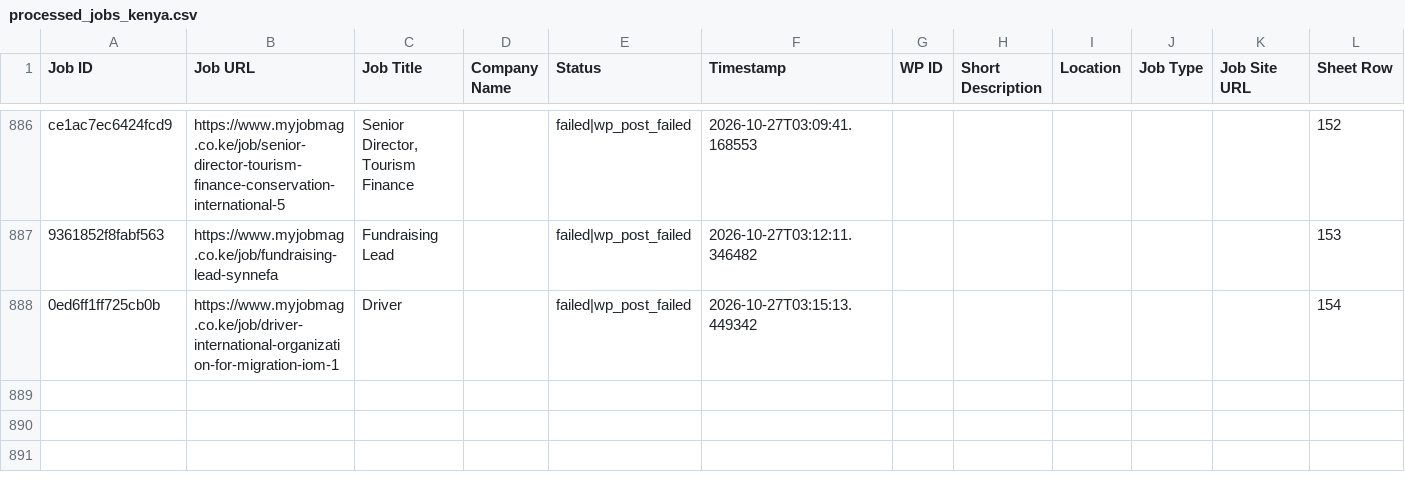
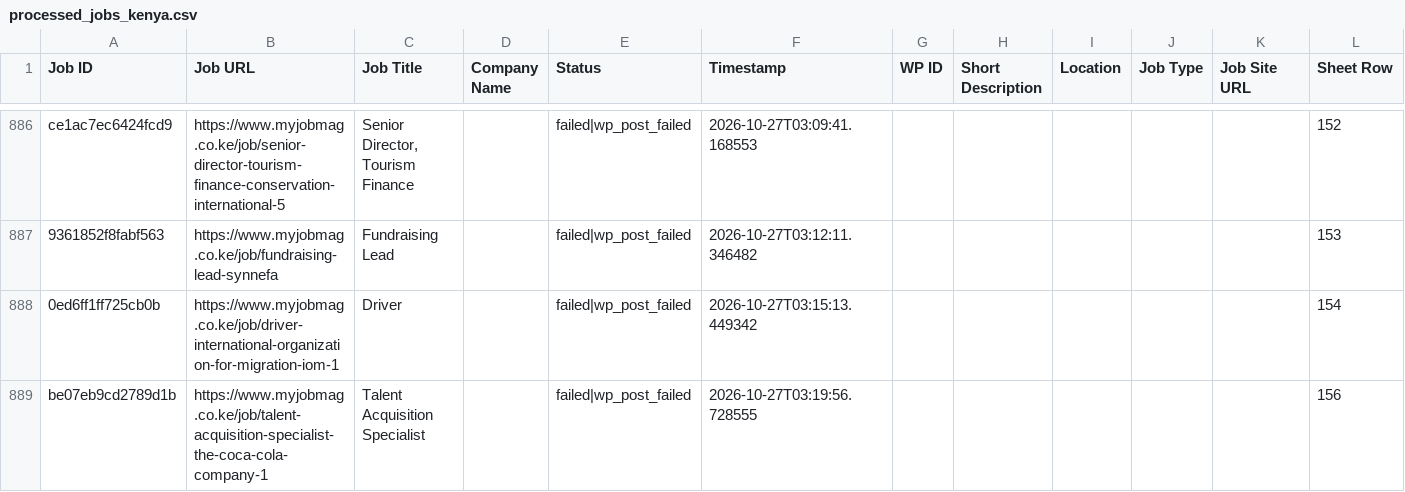
Before and after one commit to projectfetcher/ke, a CSV file: processed_jobs_kenya.csv, drawn as a sheet; only a part is shown, gaps mark what is left out.

```diff
--- a/processed_jobs_kenya.csv
+++ b/processed_jobs_kenya.csv
@@ -888 +888,2 @@ ce1ac7ec6424fcd9,https://www.myjobmag.co.ke/job/senior-director-tourism-finance-
 0ed6ff1ff725cb0b,https://www.myjobmag.co.ke/job/driver-international-organization-for-migration-iom-1,Driver,,failed|wp_post_failed,2026-10-27T03:15:13.449342,,,,,,154
+be07eb9cd2789d1b,https://www.myjobmag.co.ke/job/talent-acquisition-specialist-the-coca-cola-company-1,Talent Acquisition Specialist,,failed|wp_post_failed,2026-10-27T03:19:56.728555,,,,,,156
```
